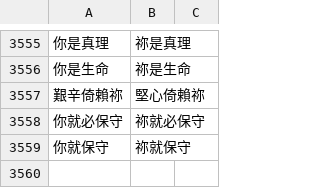
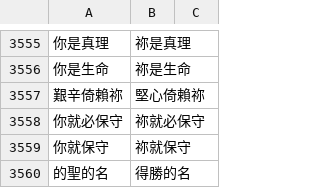
Before and after one commit to Enoooch0921/Srt-Christian-vocabulary-replacement, a CSV file: keywords.csv, drawn as a sheet; only a part is shown, gaps mark what is left out; the diff names each change by its address in the sheet, - before the commit and + after, or states it on an @@ line.

Commit message:
Update keywords.csv

```diff
--- a/keywords.csv
+++ b/keywords.csv
+row 3560: 的聖的名 | 得勝的名
```
